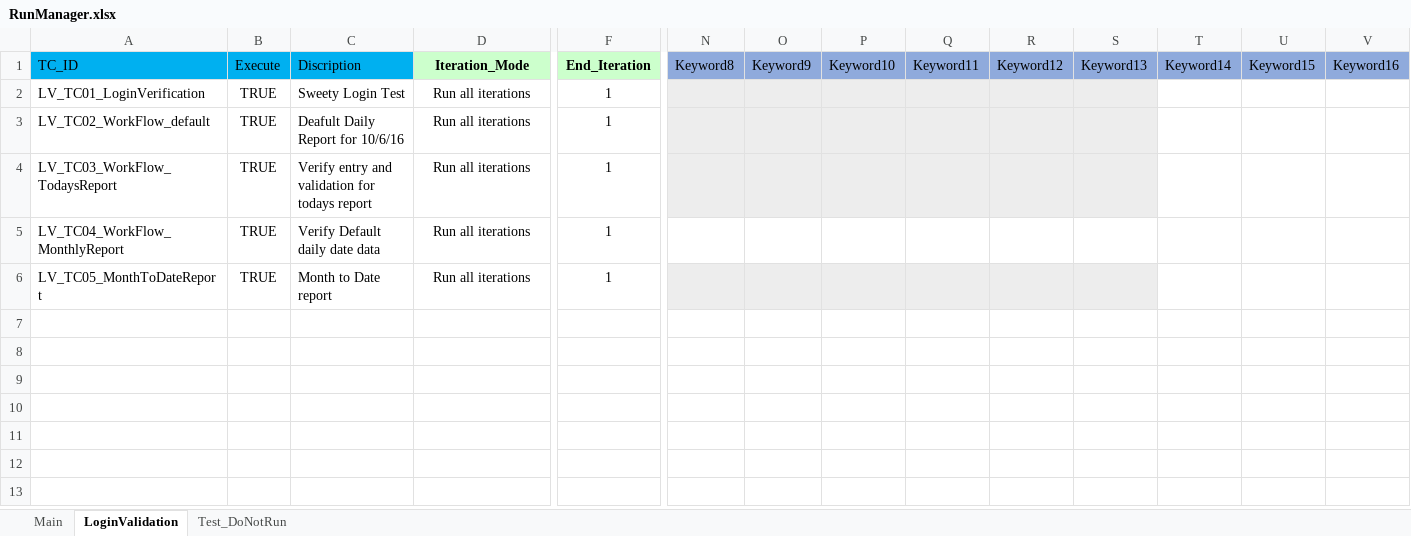
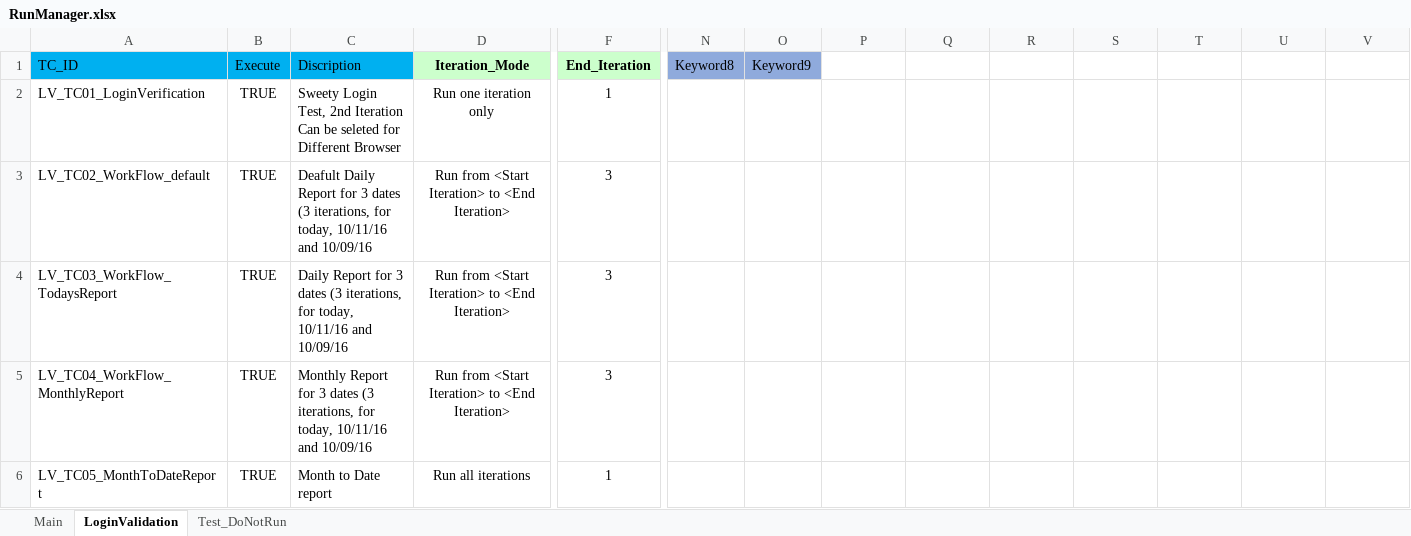
Before and after one commit to BrijendraSingh/CD_Sweety_Automation_Assignment, an Excel workbook: Files/RunManager.xlsx, sheet LoginValidation, drawn as a sheet; only a part is shown, gaps mark what is left out; values as stored, in another font and other column widths than the file's, no borders; conditional formats not drawn; the diff names each change by its address in the sheet, - before the commit and + after, or states it on an @@ line.

```diff
--- a/Files/RunManager.xlsx (sheet LoginValidation)
+++ b/Files/RunManager.xlsx (sheet LoginValidation)
-P1: Keyword10
+P1: (empty)
-P1:V1 fill: #8FAADC
+P1:V1 fill: none
-Q1: Keyword11
+Q1: (empty)
-R1: Keyword12
+R1: (empty)
-S1: Keyword13
+S1: (empty)
-T1: Keyword14
+T1: (empty)
-U1: Keyword15
+U1: (empty)
-V1: Keyword16
+V1: (empty)
-C2 (Discription): Sweety Login Test
+C2 (Discription): Sweety Login Test, 2nd Iteration Can be seleted for Different Browser
-D2 (Iteration_Mode): Run all iterations
+D2 (Iteration_Mode): Run one iteration only
-N2:S4 fill: #EDEDED
+N2:S4 fill: none
-C3 (Discription): …Report for 10/6/16
+C3 (Discription): …Report for 3 dates (3 iterations, for today, 10/11/16 and 10/09/16
-D3:D5 (Iteration_Mode): Run all iterations
+D3:D5 (Iteration_Mode): Run from <Start Iteration> to <End Iteration>
-F3:F5 (End_Iteration): 1
+F3:F5 (End_Iteration): 3
-C4 (Discription): Verify entry and validation for todays report
+C4 (Discription): Daily Report for 3 dates (3 iterations, for today, 10/11/16 and 10/09/16
-C5 (Discription): Verify Default daily date data
+C5 (Discription): Monthly Report for 3 dates (3 iterations, for today, 10/11/16 and 10/09/16
-N6:S6 fill: #EDEDED
+N6:S6 fill: none
```
Also changed, not shown: Files/TestData.xlsx, 2 other files.
